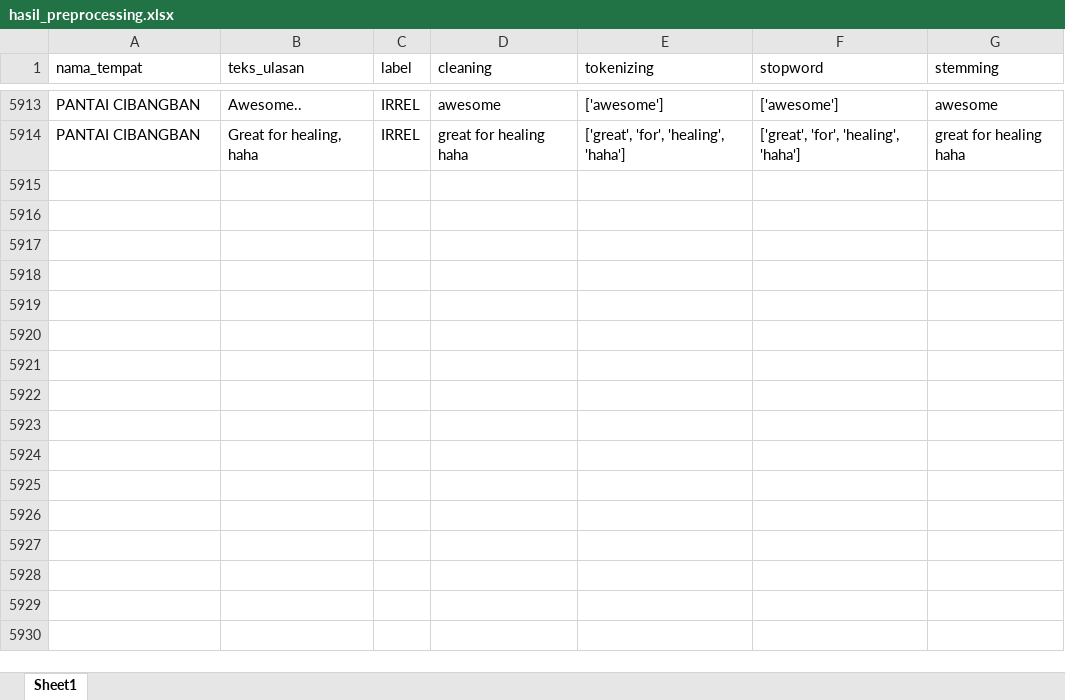
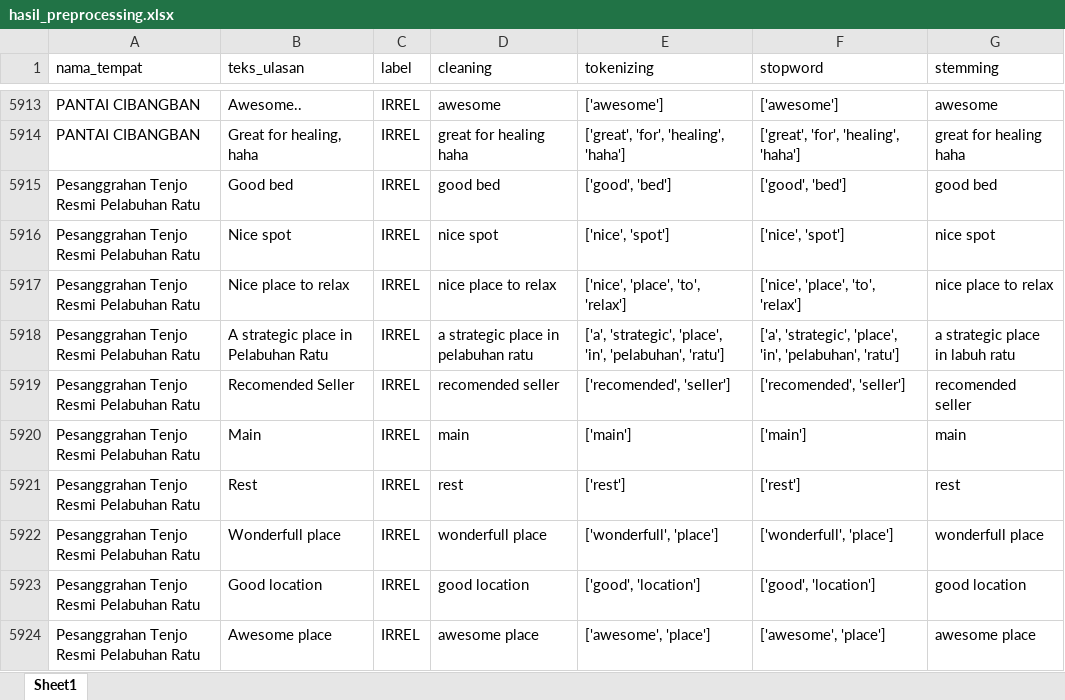
Before and after one commit to muizulrafi/skripsi-ulasan-wisata, an Excel workbook: data/preprocessing/hasil_preprocessing.xlsx, sheet Sheet1, drawn as a sheet; only a part is shown, gaps mark what is left out; values as stored, in another font and other column widths than the file's, no borders; the diff covers the shown part only; the diff names each change by its address in the sheet, - before the commit and + after, or states it on an @@ line.

```diff
--- a/data/preprocessing/hasil_preprocessing.xlsx (sheet Sheet1)
+++ b/data/preprocessing/hasil_preprocessing.xlsx (sheet Sheet1)
+row 5915: Pesanggrahan Tenjo Resmi Pelabuhan Ratu | Good bed | IRREL | good bed | ['good', 'bed'] | ['good', 'bed'] | good bed
+row 5916: Pesanggrahan Tenjo Resmi Pelabuhan Ratu | Nice spot | IRREL | nice spot | ['nice', 'spot'] | ['nice', 'spot'] | nice spot
+row 5917: Pesanggrahan Tenjo Resmi Pelabuhan Ratu | Nice place to relax | IRREL | nice place to relax | ['nice', 'place', 'to', 'relax'] | ['nice', 'place', 'to', 'relax'] | nice place to relax
+row 5918: Pesanggrahan Tenjo Resmi Pelabuhan Ratu | A strategic place in Pelabuhan Ratu | IRREL | a strategic place in pelabuhan ratu | ['a', 'strategic', 'place', 'in', 'pelabuhan', 'ratu'] | ['a', 'strategic', 'place', 'in', 'pelabuhan', 'ratu'] | a strategic place in labuh ratu
+row 5919: Pesanggrahan Tenjo Resmi Pelabuhan Ratu | Recomended Seller | IRREL | recomended seller | ['recomended', 'seller'] | ['recomended', 'seller'] | recomended seller
+row 5920: Pesanggrahan Tenjo Resmi Pelabuhan Ratu | Main | IRREL | main | ['main'] | ['main'] | main
+row 5921: Pesanggrahan Tenjo Resmi Pelabuhan Ratu | Rest | IRREL | rest | ['rest'] | ['rest'] | rest
+row 5922: Pesanggrahan Tenjo Resmi Pelabuhan Ratu | Wonderfull place | IRREL | wonderfull place | ['wonderfull', 'place'] | ['wonderfull', 'place'] | wonderfull place
+row 5923: Pesanggrahan Tenjo Resmi Pelabuhan Ratu | Good location | IRREL | good location | ['good', 'location'] | ['good', 'location'] | good location
+row 5924: Pesanggrahan Tenjo Resmi Pelabuhan Ratu | Awesome place | IRREL | awesome place | ['awesome', 'place'] | ['awesome', 'place'] | awesome place
```
Also changed, not shown: 112 added rows elsewhere in this sheet, data/labelling/lembar_kerja_anotator_final.xlsx, data/output/distribusi_topik.xlsx, 6 other files.
